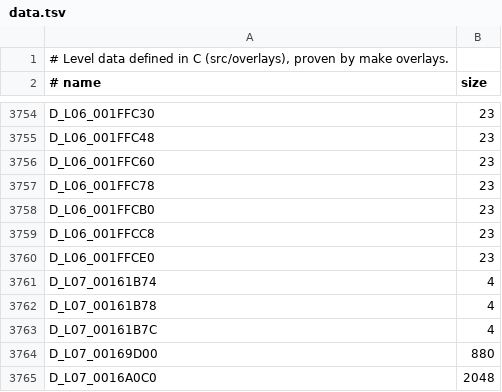
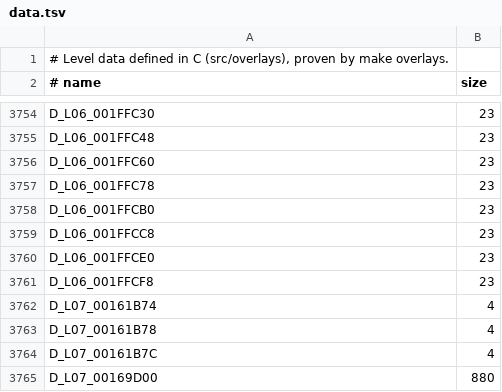
Before and after one commit to lombyte-project/Lombyte, a TSV file: config/overlays/us/data.tsv, drawn as a sheet; only a part is shown, gaps mark what is left out; the shorter side is filled out with more unchanged rows.

Commit message:
decomp: move D_L06_001FFCF8 into src/overlays/l06/world/loaders/00252dd0.c

```diff
--- a/config/overlays/us/data.tsv
+++ b/config/overlays/us/data.tsv
@@ -3760,2 +3760,3 @@ D_L06_001FFCC8	23
 D_L06_001FFCE0	23
+D_L06_001FFCF8	23
 D_L07_00161B74	4
```
Also changed, not shown: 1 other file.
